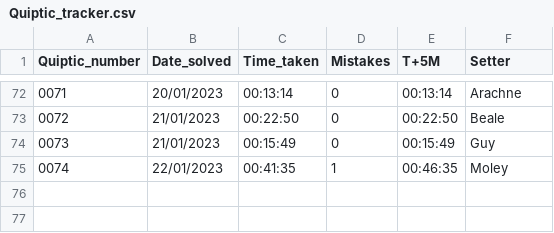
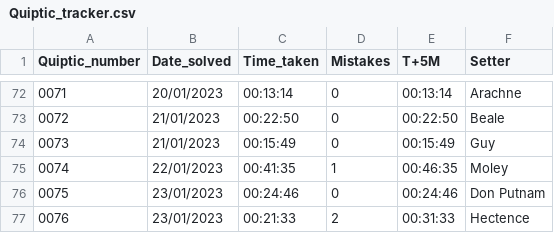
Before and after one commit to AngusRobinson/Crosswords, a CSV file: Quiptic_tracker.csv, drawn as a sheet; only a part is shown, gaps mark what is left out; the diff names each change by its address in the sheet, - before the commit and + after, or states it on an @@ line.

Commit message:
Q76

```diff
--- a/Quiptic_tracker.csv
+++ b/Quiptic_tracker.csv
+row 76: 0075 | 23/01/2023 | 00:24:46 | 0 | 00:24:46 | Don Putnam
+row 77: 0076 | 23/01/2023 | 00:21:33 | 2 | 00:31:33 | Hectence
```
